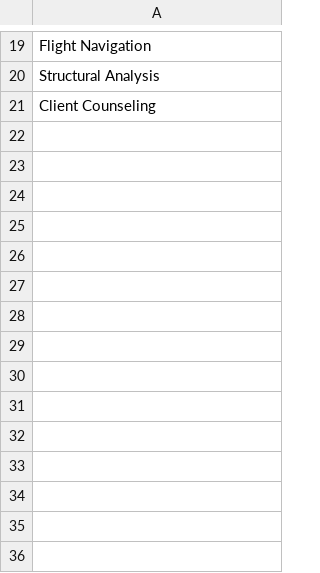
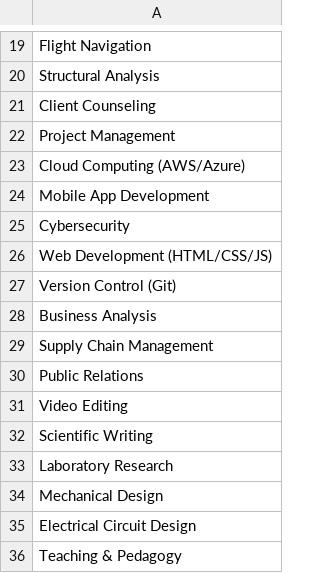
Before and after one commit to DSCO1/-Project_Backend, a CSV file: skills_data.csv, drawn as a sheet; only a part is shown, gaps mark what is left out.

```diff
--- a/skills_data.csv
+++ b/skills_data.csv
@@ -21 +21,16 @@ Structural Analysis
 Client Counseling
+Project Management
+Cloud Computing (AWS/Azure)
+Mobile App Development
+Cybersecurity
+Web Development (HTML/CSS/JS)
+Version Control (Git)
+Business Analysis
+Supply Chain Management
+Public Relations
+Video Editing
+Scientific Writing
+Laboratory Research
+Mechanical Design
+Electrical Circuit Design
+Teaching & Pedagogy
```
Also changed, not shown: colleges_data.csv, courses_data.csv, 8 other files.
